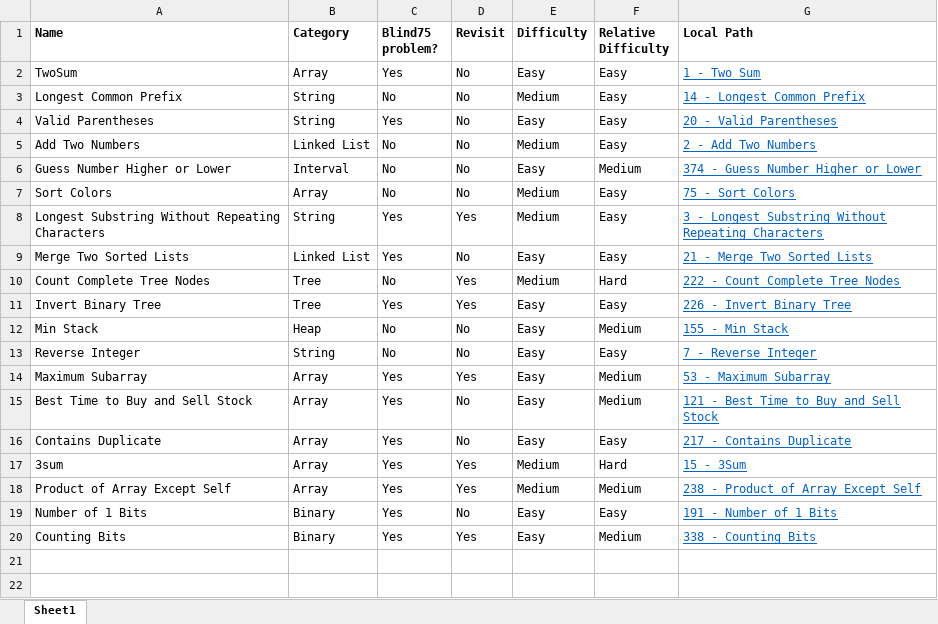
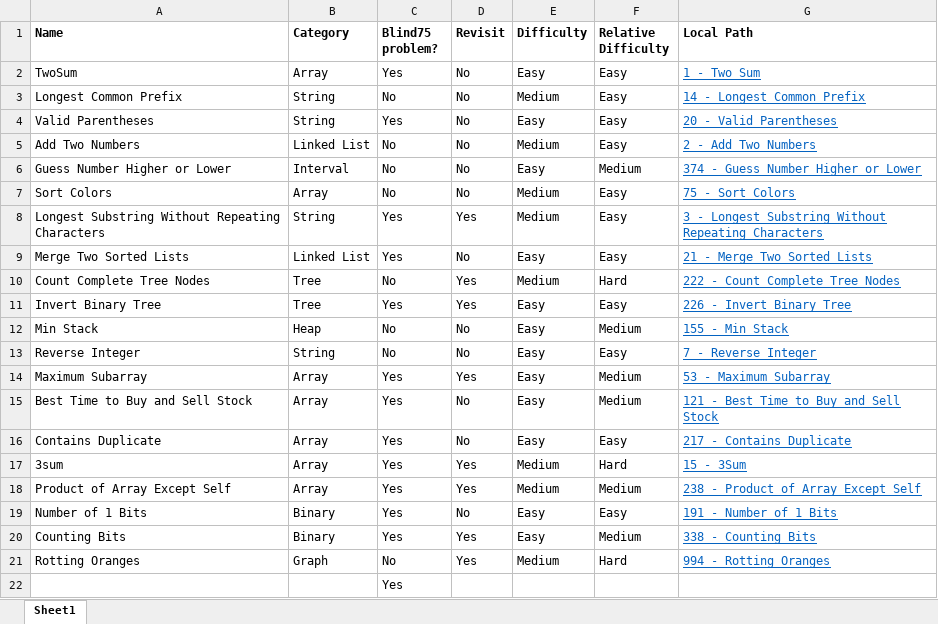
Before and after one commit to mattdangelo/programming-practice, an Excel workbook: LeetCode/problems.xlsx, sheet Sheet1, drawn as a sheet; values as stored, in another font and other column widths than the file's, no borders; conditional formats not drawn; the diff names each change by its address in the sheet, - before the commit and + after, or states it on an @@ line.

Commit message:
Start Rotting Oranges

```diff
--- a/LeetCode/problems.xlsx (sheet Sheet1)
+++ b/LeetCode/problems.xlsx (sheet Sheet1)
+row 21: Rotting Oranges | Graph | No | Yes | Medium | Hard | 994 - Rotting Oranges
+row 22:  |  | Yes
```
Also changed, not shown: 3 other files.
